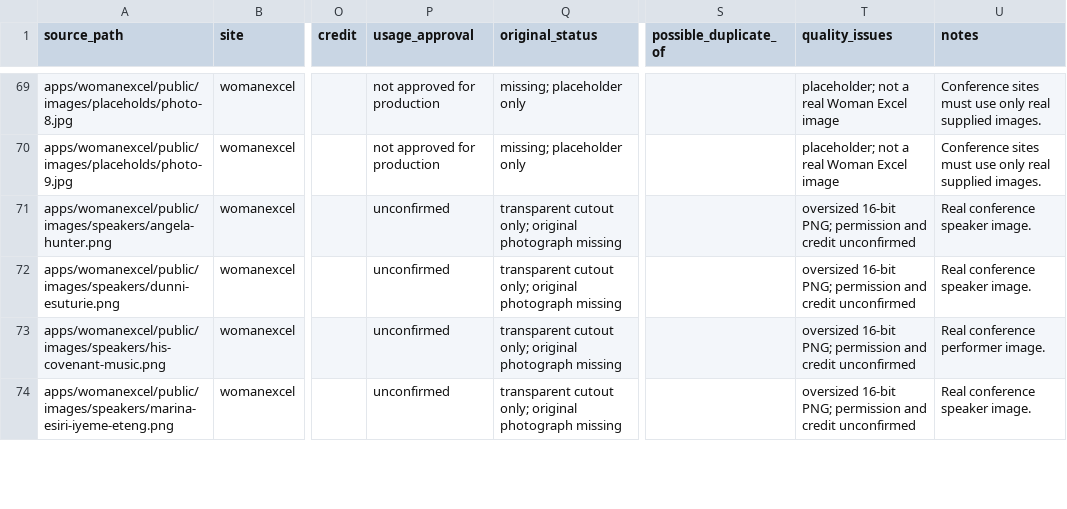
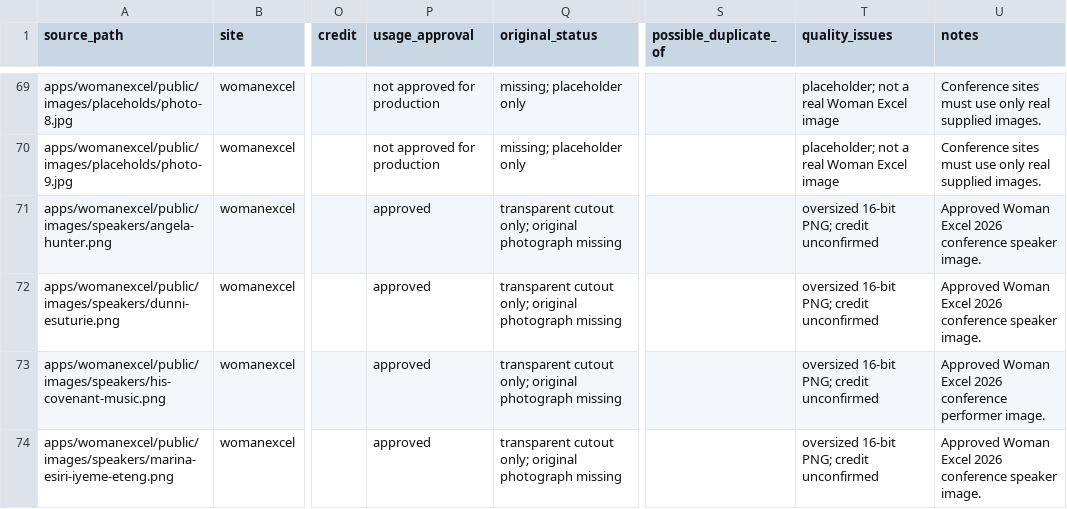
Before and after one commit to nosabecom/churchwebsite, a CSV file: migration/media/reports/media-manifest.csv, drawn as a sheet; only a part is shown, gaps mark what is left out; the diff covers the shown part only; the diff names each change by its address in the sheet, - before the commit and + after, or states it on an @@ line.

Commit message:
Approve Woman Excel 2026 speaker images

```diff
--- a/migration/media/reports/media-manifest.csv
+++ b/migration/media/reports/media-manifest.csv
-P71:P74 (usage_approval): unconfirmed
+P71:P74 (usage_approval): approved
-T71:T74 (quality_issues): …16-bit PNG; permission and credit unconfirmed
+T71:T74 (quality_issues): …16-bit PNG; credit unconfirmed
-U71:U72 (notes): Real conference speaker image.
+U71:U72 (notes): Approved Woman Excel 2026 conference speaker image.
-U73 (notes): Real conference performer image.
+U73 (notes): Approved Woman Excel 2026 conference performer image.
-U74 (notes): Real conference speaker image.
+U74 (notes): Approved Woman Excel 2026 conference speaker image.
```
Also changed, not shown: 16 edited cells elsewhere in this file, 3 other files.
